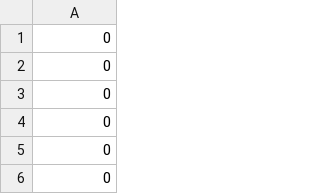
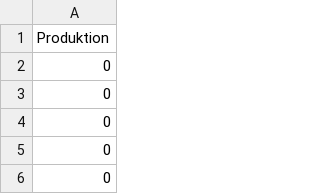
Before and after one commit to AhmedAkhi/2.UE, a CSV file: PV_Profil_leistung_2.csv, drawn as a sheet; only a part is shown; the shorter side is filled out with more unchanged rows; the diff names each change by its address in the sheet, - before the commit and + after, or states it on an @@ line.

```diff
--- a/PV_Profil_leistung_2.csv
+++ b/PV_Profil_leistung_2.csv
+row 1: Produktion
```
Also changed, not shown: 1 other file.
